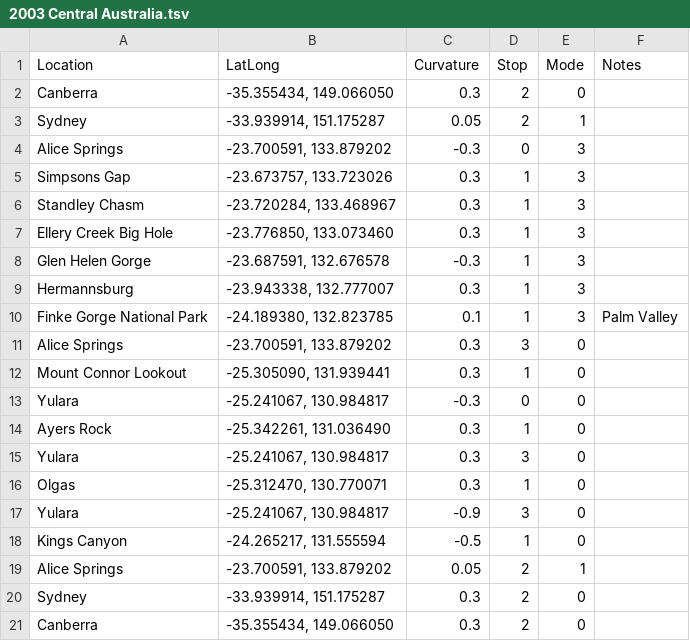
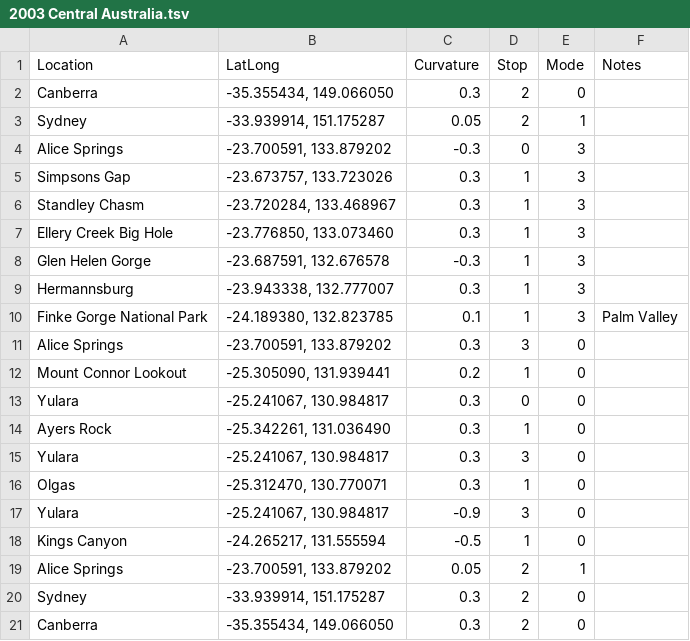
Before and after one commit to zegelinfamily/our-travels, a TSV file: Resources/trips/2003 Central Australia.tsv, drawn as a sheet; the diff names each change by its address in the sheet, - before the commit and + after, or states it on an @@ line.

Commit message:
Updated Scotland, Central Aus and Outback NSW

```diff
--- a/Resources/trips/2003 Central Australia.tsv
+++ b/Resources/trips/2003 Central Australia.tsv
-C12 (Curvature): 0.3
+C12 (Curvature): 0.2
-C13 (Curvature): -0.3
+C13 (Curvature): 0.3
```
Also changed, not shown: Resources/trips/2000 Outback NSW.tsv, Resources/trips/2016 Scotland.tsv, 3 other files.
